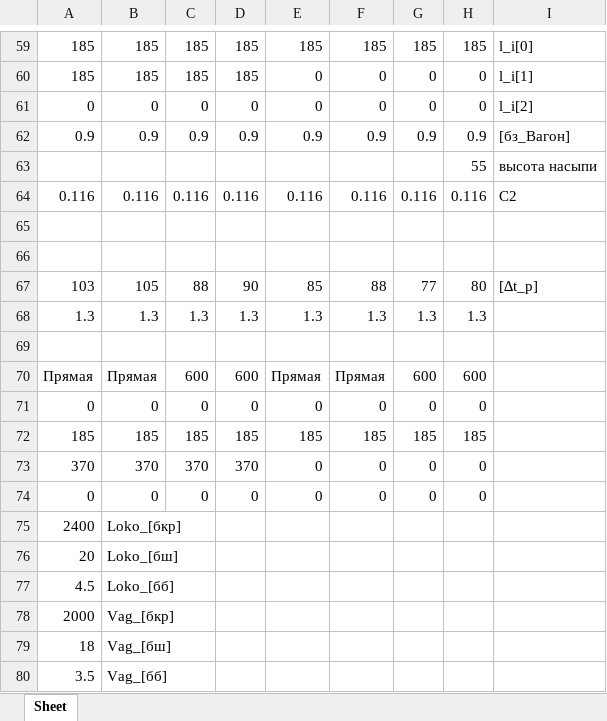
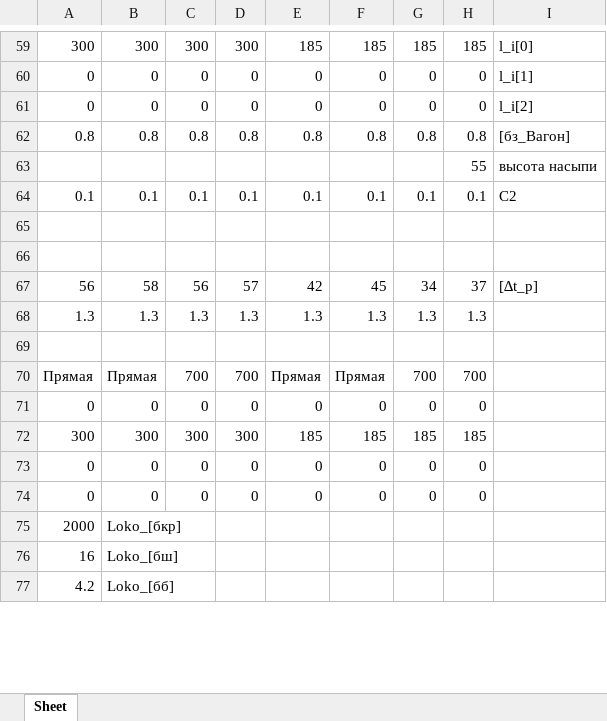
Before and after one commit to Nikitkaar/kursach-vsp, an Excel workbook: УЛЬТИМАТИВНАЯ_Формулы.xlsx, sheet Sheet, drawn as a sheet; only a part is shown, gaps mark what is left out; values as stored, in another font and other column widths than the file's, no borders; removed rows and columns are numbered as before the commit, all else as after; the diff covers the shown part only; the diff names each change by its address in the sheet, - before the commit and + after, or states it on an @@ line.

```diff
--- a/УЛЬТИМАТИВНАЯ_Формулы.xlsx (sheet Sheet)
+++ b/УЛЬТИМАТИВНАЯ_Формулы.xlsx (sheet Sheet)
-A59: 185
+A59: 300
-B59: 185
+B59: 300
-C59: 185
+C59: 300
-D59: 185
+D59: 300
-A60: 185
+A60: 0
-B60: 185
+B60: 0
-C60: 185
+C60: 0
-D60: 185
+D60: 0
-row 62: 0.9 | 0.9 | 0.9 | 0.9 | 0.9 | 0.9 | 0.9 | 0.9 | [бз_Вагон]
+row 62: 0.8 | 0.8 | 0.8 | 0.8 | 0.8 | 0.8 | 0.8 | 0.8 | [бз_Вагон]
-row 64: 0.116 | 0.116 | 0.116 | 0.116 | 0.116 | 0.116 | 0.116 | 0.116 | C2
+row 64: 0.1 | 0.1 | 0.1 | 0.1 | 0.1 | 0.1 | 0.1 | 0.1 | C2
-row 67: 103 | 105 | 88 | 90 | 85 | 88 | 77 | 80 | [∆t_р]
+row 67: 56 | 58 | 56 | 57 | 42 | 45 | 34 | 37 | [∆t_р]
-C70: 600
+C70: 700
-D70: 600
+D70: 700
-G70: 600
+G70: 700
-H70: 600
+H70: 700
-A72: 185
+A72: 300
-B72: 185
+B72: 300
-C72: 185
+C72: 300
-D72: 185
+D72: 300
-row 73: 370 | 370 | 370 | 370 | 0 | 0 | 0 | 0
-row 75: 2400 | Loko_[бкр]
-row 76: 20 | Loko_[бш]
-row 77: 4.5 | Loko_[бб]
+row 74: 0 | 0 | 0 | 0 | 0 | 0 | 0 | 0
-B75: Vag_[бкр]
+B75: Loko_[бкр]
-row 79: 18 | Vag_[бш]
-row 80: 3.5 | Vag_[бб]
+row 76: 16 | Loko_[бш]
+row 77: 4.2 | Loko_[бб]
```
Also changed, not shown: 83 added rows, 80 removed rows and 64 edited cells elsewhere in this sheet, 9 other files.
